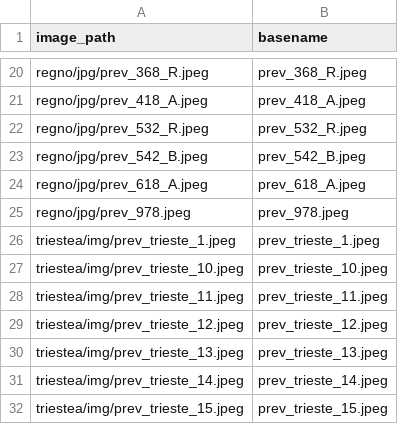
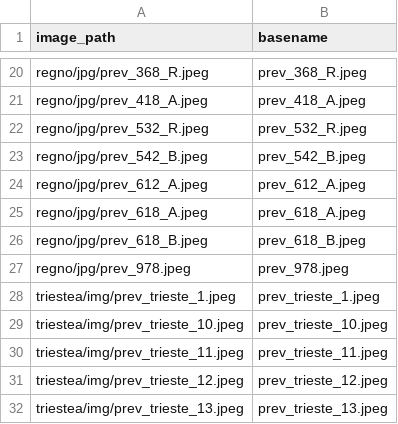
Before and after one commit to francyphil/francyphil.github.io, a CSV file: unreferenced_regno_images.csv, drawn as a sheet; only a part is shown, gaps mark what is left out; the shorter side is filled out with more unchanged rows; the diff names each change by its address in the sheet, - before the commit and + after, or states it on an @@ line.

```diff
--- a/unreferenced_regno_images.csv
+++ b/unreferenced_regno_images.csv
+row 24: regno/jpg/prev_612_A.jpeg | prev_612_A.jpeg
+row 26: regno/jpg/prev_618_B.jpeg | prev_618_B.jpeg
```
Also changed, not shown: missing_images.csv, 30 other files.
